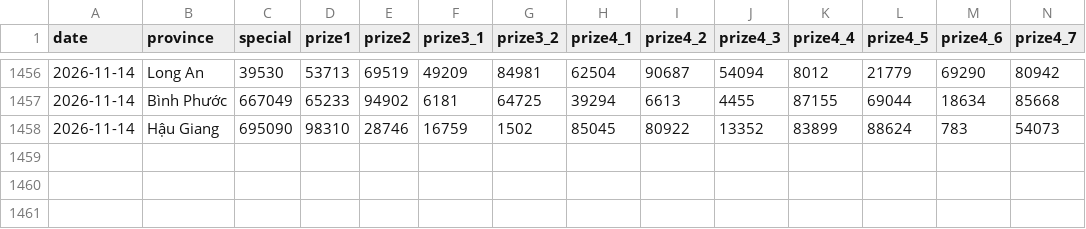
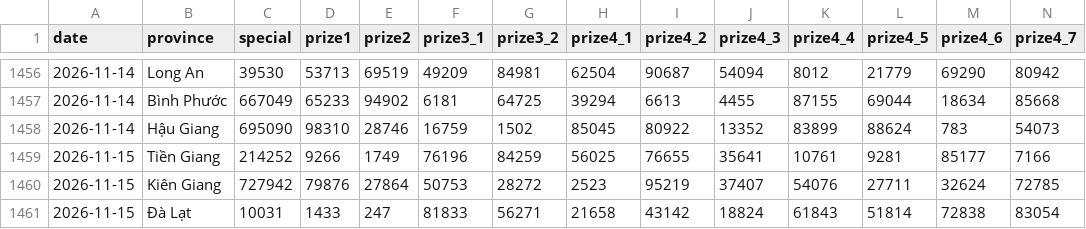
Before and after one commit to aloha123890/vietnam-lottery, a CSV file: data/xsmn.csv, drawn as a sheet; only a part is shown, gaps mark what is left out; rows hold the shown columns only; the diff names each change by its address in the sheet, - before the commit and + after, or states it on an @@ line.

```diff
--- a/data/xsmn.csv
+++ b/data/xsmn.csv
+row 1459: 2026-11-15 | Tiền Giang | 214252 | 9266 | 1749 | 76196 | 84259 | 56025 | 76655 | 35641 | 10761 | 9281 | 85177 | 7166
+row 1460: 2026-11-15 | Kiên Giang | 727942 | 79876 | 27864 | 50753 | 28272 | 2523 | 95219 | 37407 | 54076 | 27711 | 32624 | 72785
+row 1461: 2026-11-15 | Đà Lạt | 10031 | 1433 | 247 | 81833 | 56271 | 21658 | 43142 | 18824 | 61843 | 51814 | 72838 | 83054
```
Also changed, not shown: data/xsmn-2-digits.csv, data/xsmn-sparse.csv, 8 other files.
